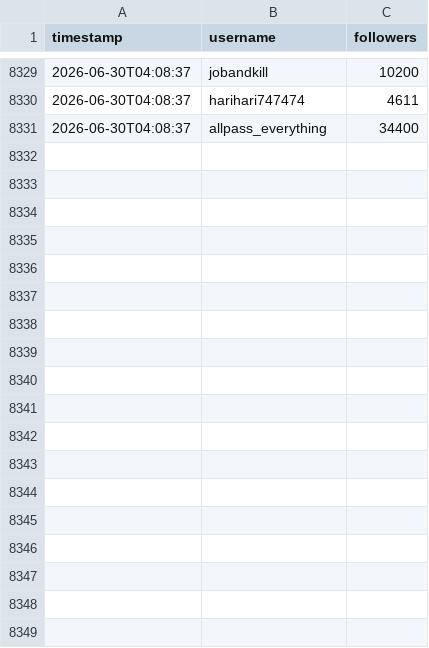
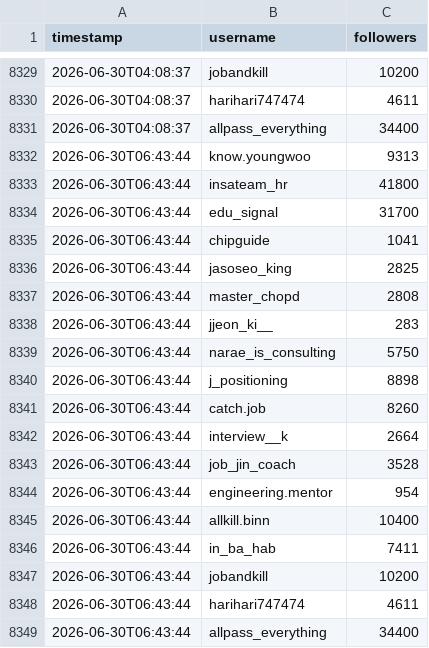
Before and after one commit to myomyosaju/thread-tracker, a CSV file: followers_data.csv, drawn as a sheet; only a part is shown, gaps mark what is left out.

Commit message:
data: 2026-06-30 06:44 UTC

```diff
--- a/followers_data.csv
+++ b/followers_data.csv
@@ -8331 +8331,19 @@ timestamp,username,followers
 2026-06-30T04:08:37,allpass_everything,34400
+2026-06-30T06:43:44,know.youngwoo,9313
+2026-06-30T06:43:44,insateam_hr,41800
+2026-06-30T06:43:44,edu_signal,31700
+2026-06-30T06:43:44,chipguide,1041
+2026-06-30T06:43:44,jasoseo_king,2825
+2026-06-30T06:43:44,master_chopd,2808
+2026-06-30T06:43:44,jjeon_ki__,283
+2026-06-30T06:43:44,narae_is_consulting,5750
+2026-06-30T06:43:44,j_positioning,8898
+2026-06-30T06:43:44,catch.job,8260
+2026-06-30T06:43:44,interview__k,2664
+2026-06-30T06:43:44,job_jin_coach,3528
+2026-06-30T06:43:44,engineering.mentor,954
+2026-06-30T06:43:44,allkill.binn,10400
+2026-06-30T06:43:44,in_ba_hab,7411
+2026-06-30T06:43:44,jobandkill,10200
+2026-06-30T06:43:44,harihari747474,4611
+2026-06-30T06:43:44,allpass_everything,34400
```
